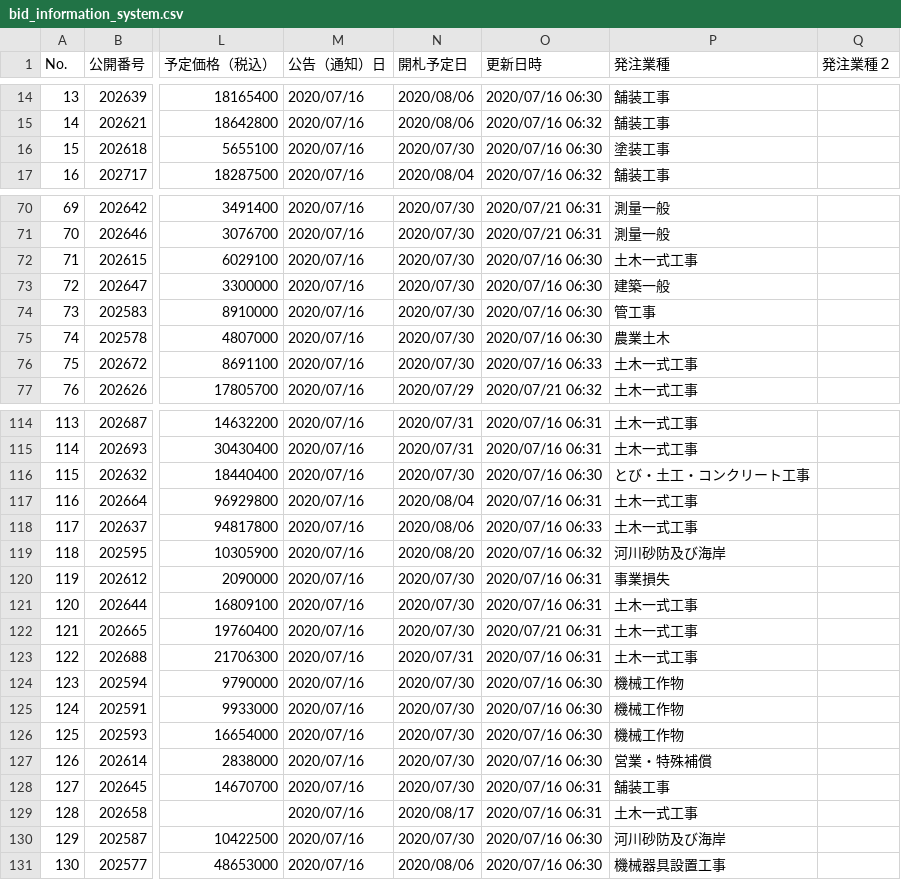
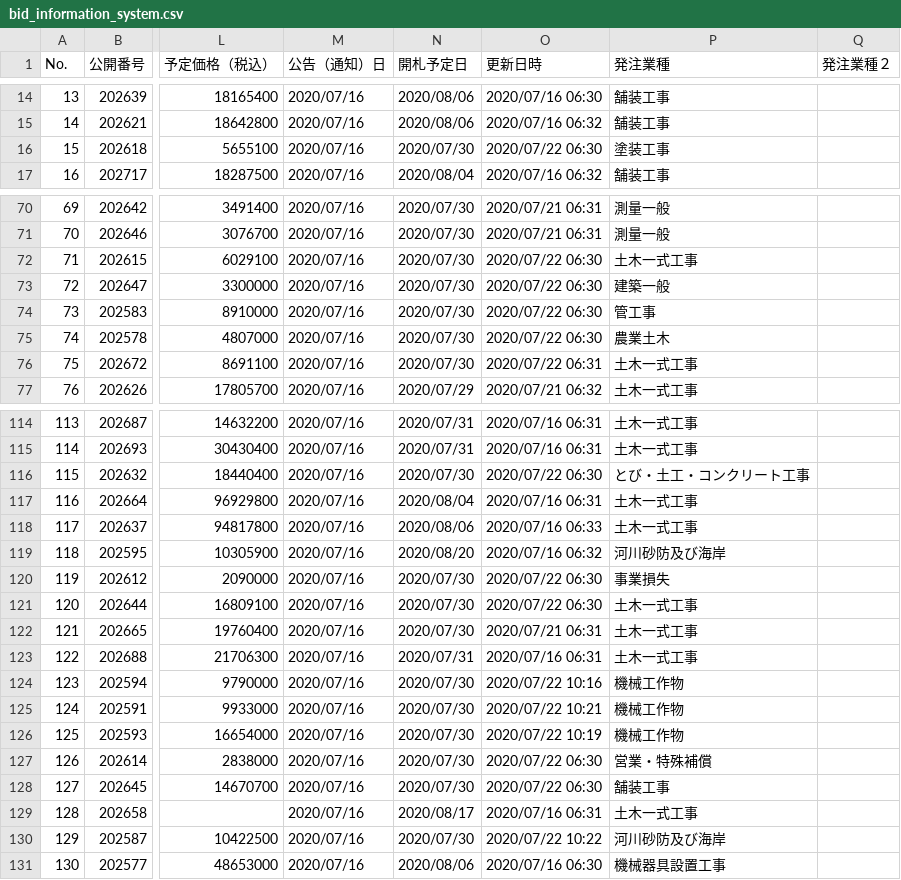
Before and after one commit to wakayama-pref-org/bid_information_system, a CSV file: csv/bid_information_system.csv, drawn as a sheet; only a part is shown, gaps mark what is left out; the diff covers the shown part only; the diff names each change by its address in the sheet, - before the commit and + after, or states it on an @@ line.

```diff
--- a/csv/bid_information_system.csv
+++ b/csv/bid_information_system.csv
-O16 (更新日時): 2020/07/16 06:30
+O16 (更新日時): 2020/07/22 06:30
-O72:O75 (更新日時): 2020/07/16 06:30
+O72:O75 (更新日時): 2020/07/22 06:30
-O76 (更新日時): 2020/07/16 06:33
+O76 (更新日時): 2020/07/22 06:31
-O116 (更新日時): 2020/07/16 06:30
+O116 (更新日時): 2020/07/22 06:30
-O120:O121 (更新日時): 2020/07/16 06:31
+O120:O121 (更新日時): 2020/07/22 06:30
-O124 (更新日時): 2020/07/16 06:30
+O124 (更新日時): 2020/07/22 10:16
-O125 (更新日時): 2020/07/16 06:30
+O125 (更新日時): 2020/07/22 10:21
-O126 (更新日時): 2020/07/16 06:30
+O126 (更新日時): 2020/07/22 10:19
-O127 (更新日時): 2020/07/16 06:30
+O127 (更新日時): 2020/07/22 06:30
-O128 (更新日時): 2020/07/16 06:31
+O128 (更新日時): 2020/07/22 06:30
-O130 (更新日時): 2020/07/16 06:30
+O130 (更新日時): 2020/07/22 10:22
```
Also changed, not shown: 69 edited cells elsewhere in this file, 1 other file.
